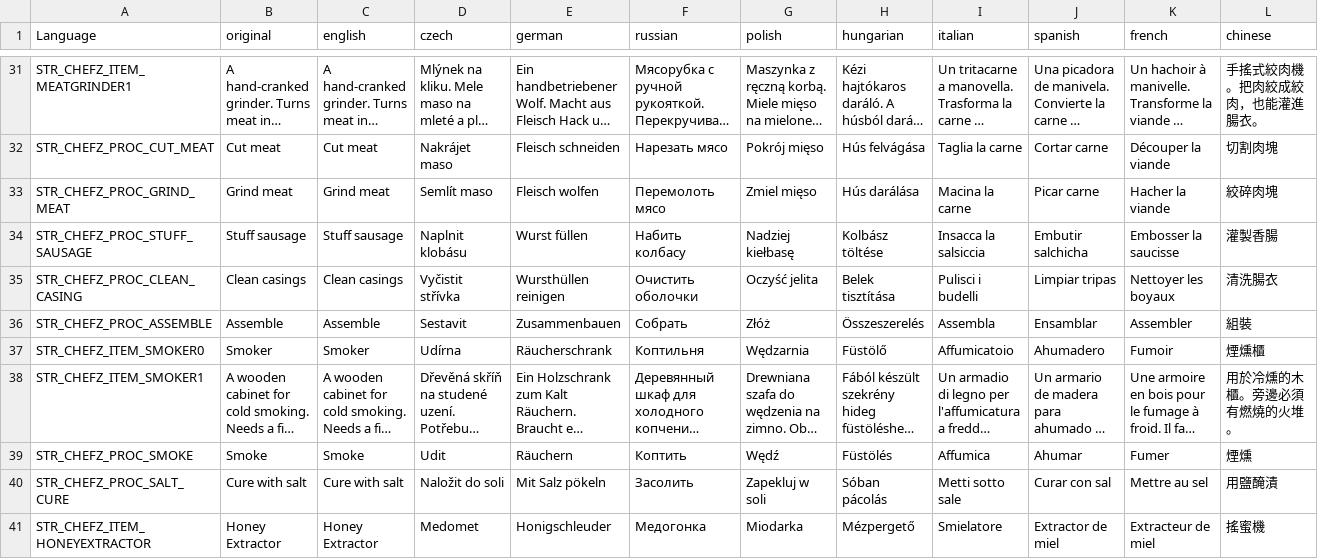
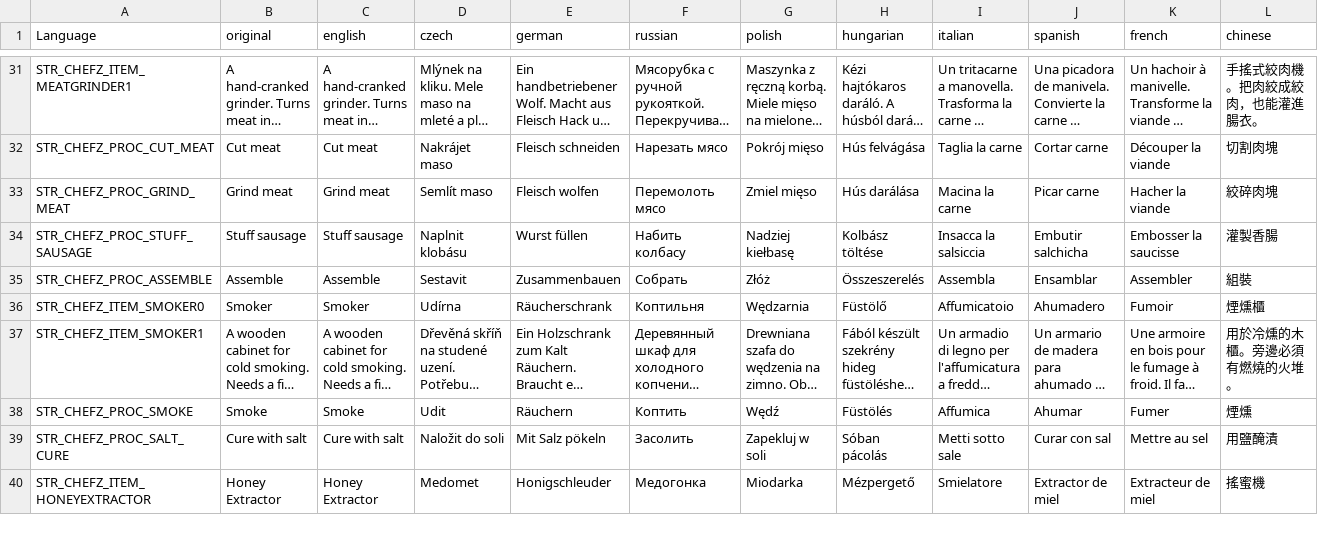
Before and after one commit to Psyern/Psyerns_ChefZ, a CSV file: Psyerns_ChefZ_Core/Addons/ChefZ_Processing/Language/stringtable.csv, drawn as a sheet; only a part is shown, gaps mark what is left out; long unchanged cells end in …; rows hold the shown columns only; the diff names each change by its address in the sheet, - before the commit and + after, or states it on an @@ line.

```diff
--- a/Psyerns_ChefZ_Core/Addons/ChefZ_Processing/Language/stringtable.csv
+++ b/Psyerns_ChefZ_Core/Addons/ChefZ_Processing/Language/stringtable.csv
-row 35: STR_CHEFZ_PROC_CLEAN_CASING | Clean casings | Clean casings | Vyčistit střívka | Wursthüllen reinigen | Очистить оболочки | Oczyść jelita | Belek tisztítása | Pulisci i budelli | Limpiar tripas | Nettoyer les boyaux | 清洗腸衣
```
Also changed, not shown: Psyerns_ChefZ_Core/Addons/ChefZ_Meat/Language/stringtable.csv, 31 other files.
